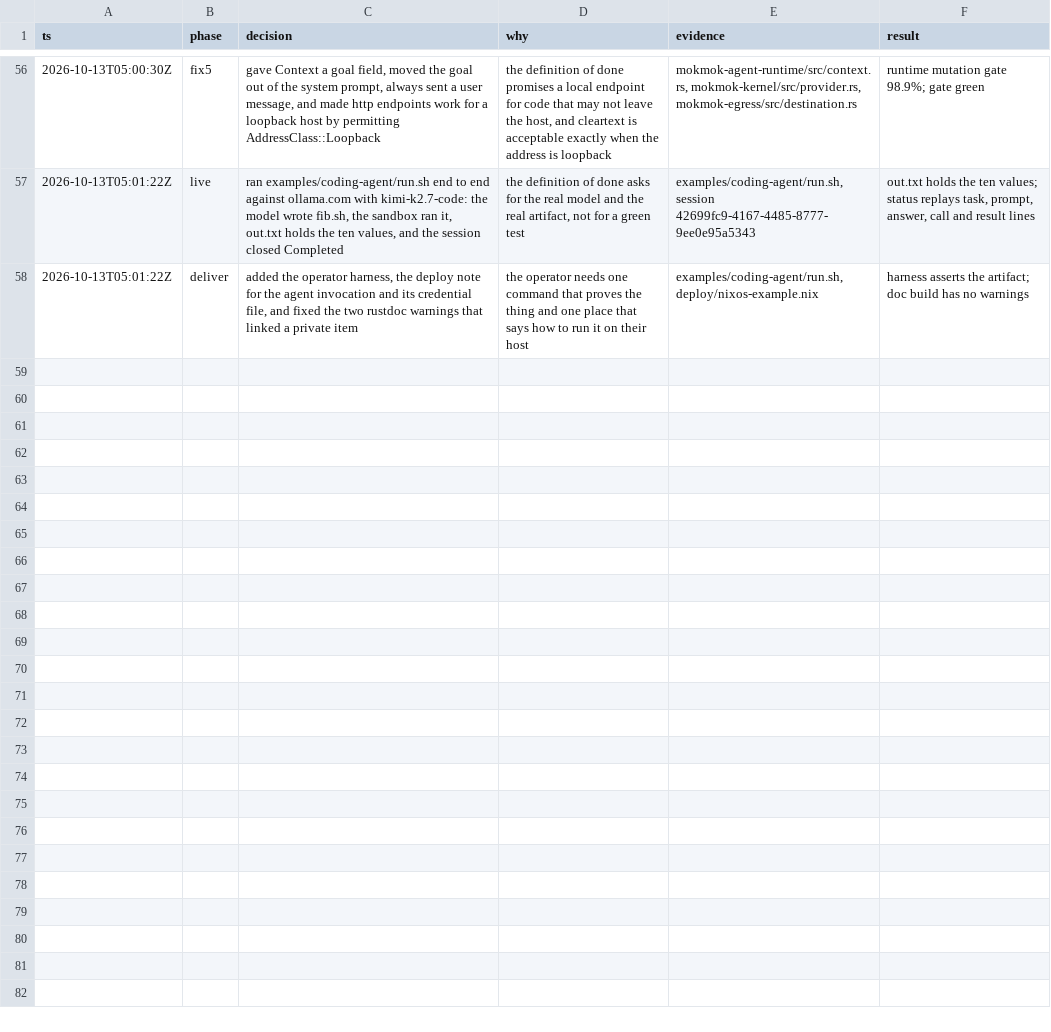
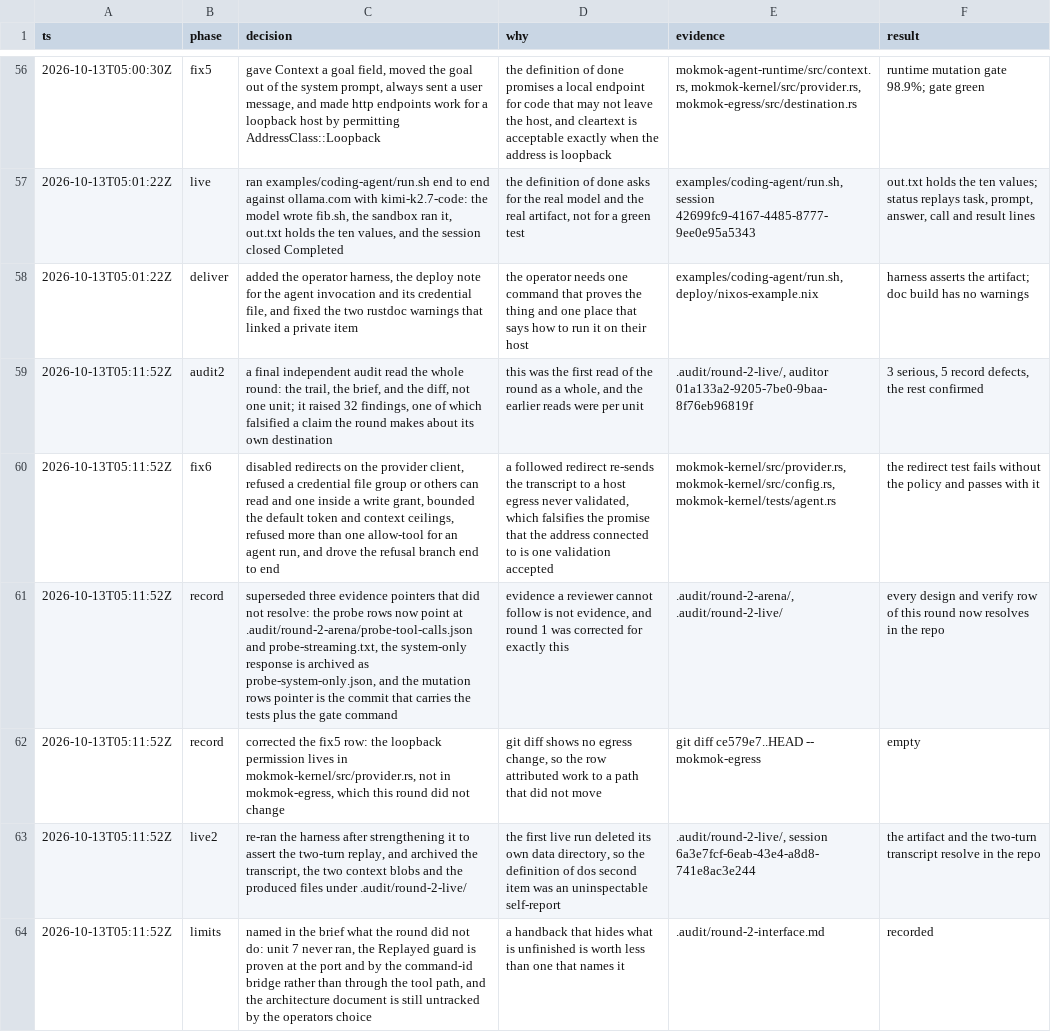
Before and after one commit to mokmok-dev/mokmok-os, a TSV file: .audit/decisions.tsv, drawn as a sheet; only a part is shown, gaps mark what is left out; the diff names each change by its address in the sheet, - before the commit and + after, or states it on an @@ line.

Commit message:
fix(mokmok-kernel): close what the round's audit found, and correct the record
An independent audit read the whole round rather than one unit. It confirmed the
loop's invariants and found three defects worth fixing and five places where the
record did not match the tree.

The serious one: the provider's client followed redirects. The destination is
validated and its addresses pinned once, when the provider opens, so a `307` would
have re-sent the goal and the whole transcript to a host `mokmok-egress` never
validated, possibly over cleartext. The client now refuses to follow one, and a
test with two loopback listeners proves it: without the policy the test follows the
redirect, with it the target never sees a connection.

Two credential rules replace conventions: a file group or others can read is
refused by path and mode, and a credential inside a `--allow-write` grant is
refused by both names, because a model run could otherwise rewrite the secret the
next invocation reads. The token and context ceilings now default to values that
bound a run rather than to unbounded, and an `agent run` that names more than one
`--allow-tool` is refused, since the agent runs one program and silently ignoring a
second grant is what an operator will not notice.

The refusal branch of the tool adapter reaches the durable record for the first
time, through a run granted a program but no path it can load.

The record is corrected in the same commit: the landed-commit table, the result
kind, the transcript-exactness claim, and the clock claim now say what the tree
does; the evidence pointers that pointed at `/tmp` now point at the arena; the
live run's transcript, its two context blobs, and the files the model produced are
archived under `.audit/round-2-live/`, because the first run deleted its own data
directory and a self-report is not evidence.

```diff
--- a/.audit/decisions.tsv
+++ b/.audit/decisions.tsv
+row 59: 2026-10-13T05:11:52Z | audit2 | a final independent audit read the whole round: the trail, the brief, and the diff, not one unit; it raised 32 findings, one of which falsified a claim the round makes about its own destination | this was the first read of the round as a whole, and the earlier reads were per unit | .audit/round-2-live/, auditor 01a133a2-9205-7be0-9baa-8f76eb96819f | 3 serious, 5 record defects, the rest confirmed
+row 60: 2026-10-13T05:11:52Z | fix6 | disabled redirects on the provider client, refused a credential file group or others can read and one inside a write grant, bounded the default token and context ceilings, refused more than one allow-tool for an agent run, and drove the refusal branch end to end | a followed redirect re-sends the transcript to a host egress never validated, which falsifies the promise that the address connected to is one validation accepted | mokmok-kernel/src/provider.rs, mokmok-kernel/src/config.rs, mokmok-kernel/tests/agent.rs | the redirect test fails without the policy and passes with it
+row 61: 2026-10-13T05:11:52Z | record | superseded three evidence pointers that did not resolve: the probe rows now point at .audit/round-2-arena/probe-tool-calls.json and probe-streaming.txt, the system-only response is archived as probe-system-only.json, and the mutation rows pointer is the commit that carries the tests plus the gate command | evidence a reviewer cannot follow is not evidence, and round 1 was corrected for exactly this | .audit/round-2-arena/, .audit/round-2-live/ | every design and verify row of this round now resolves in the repo
+row 62: 2026-10-13T05:11:52Z | record | corrected the fix5 row: the loopback permission lives in mokmok-kernel/src/provider.rs, not in mokmok-egress, which this round did not change | git diff shows no egress change, so the row attributed work to a path that did not move | git diff ce579e7..HEAD -- mokmok-egress | empty
+row 63: 2026-10-13T05:11:52Z | live2 | re-ran the harness after strengthening it to assert the two-turn replay, and archived the transcript, the two context blobs and the produced files under .audit/round-2-live/ | the first live run deleted its own data directory, so the definition of dos second item was an uninspectable self-report | .audit/round-2-live/, session 6a3e7fcf-6eab-43e4-a8d8-741e8ac3e244 | the artifact and the two-turn transcript resolve in the repo
+row 64: 2026-10-13T05:11:52Z | limits | named in the brief what the round did not do: unit 7 never ran, the Replayed guard is proven at the port and by the command-id bridge rather than through the tool path, and the architecture document is still untracked by the operators choice | a handback that hides what is unfinished is worth less than one that names it | .audit/round-2-interface.md | recorded
```
Also changed, not shown: 12 other files.
